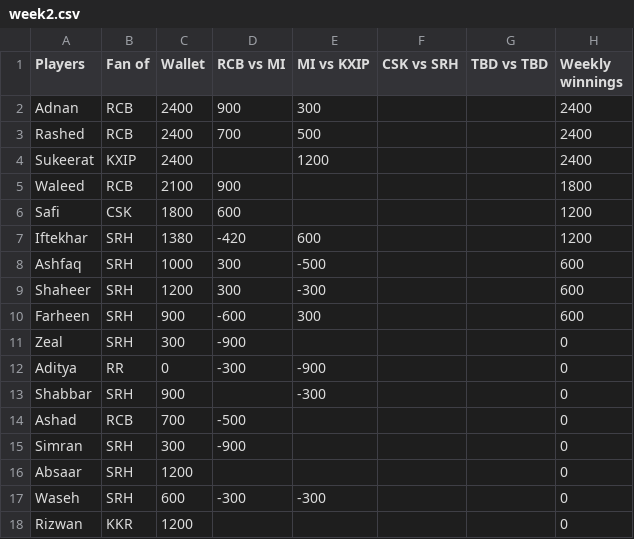
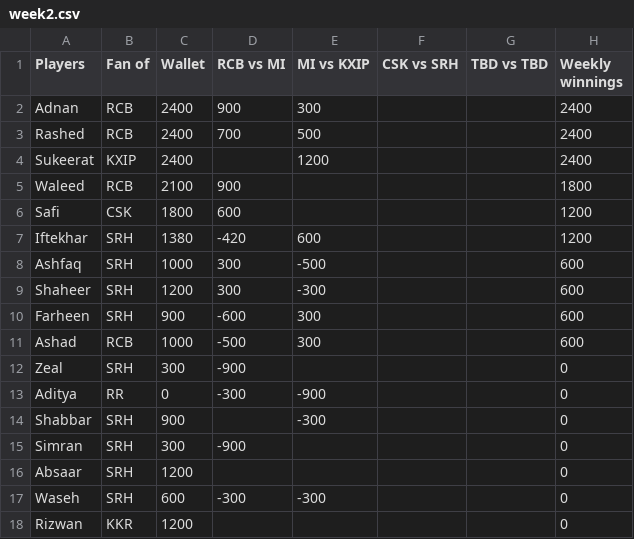
Before and after one commit to ashfaqhaq/leaderboard, a CSV file: data/week2.csv, drawn as a sheet; removed rows and columns are numbered as before the commit, all else as after; the diff names each change by its address in the sheet, - before the commit and + after, or states it on an @@ line.

Commit message:
ashad error

```diff
--- a/data/week2.csv
+++ b/data/week2.csv
+row 11: Ashad | RCB | 1000 | -500 | 300 |  |  | 600
-row 14: Ashad | RCB | 700 | -500 |  |  |  | 0
```
Also changed, not shown: 1 other file.
